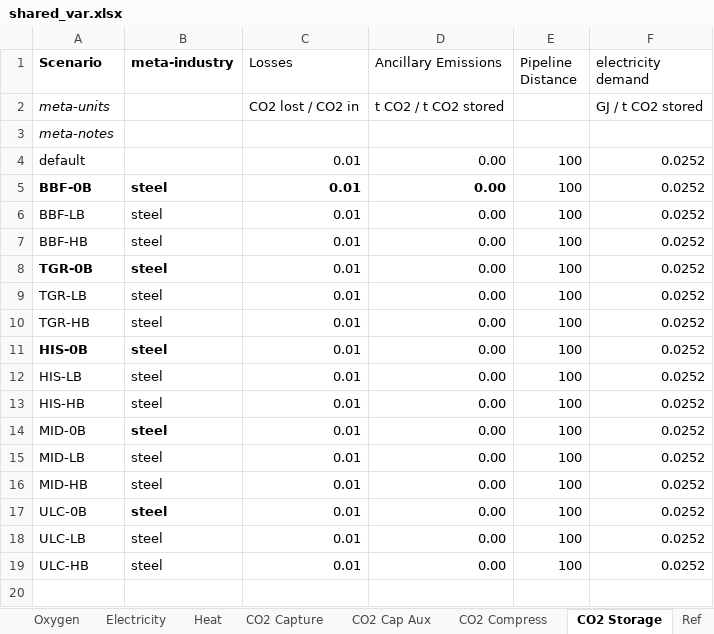
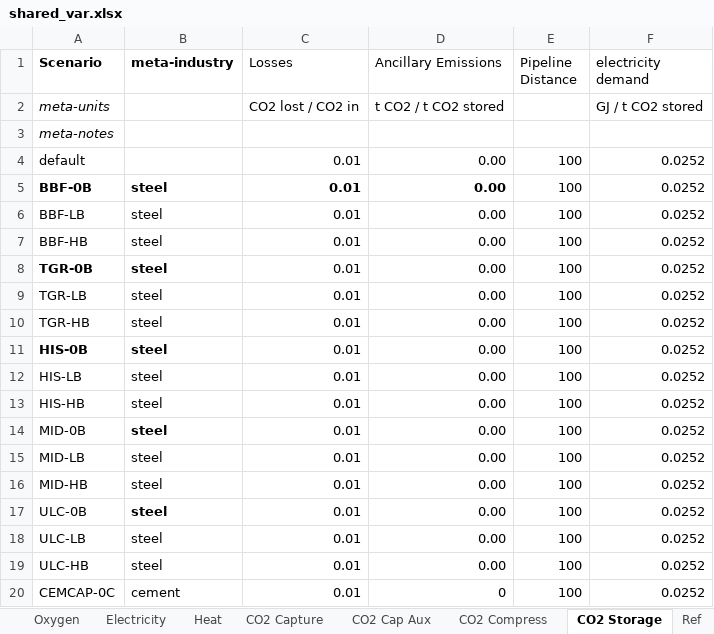
Before and after one commit to concoctions/BlackBlox, an Excel workbook: data/shared/shared_var.xlsx, sheet CO2 Storage, drawn as a sheet; values as stored, in another font and other column widths than the file's, no borders; the diff names each change by its address in the sheet, - before the commit and + after, or states it on an @@ line.

Commit message:
Cement works now
Fixed issues that were essentially data typo related and added logger information to make those errors easier to find

```diff
--- a/data/shared/shared_var.xlsx (sheet CO2 Storage)
+++ b/data/shared/shared_var.xlsx (sheet CO2 Storage)
+row 20: CEMCAP-0C | cement | 0.01 | 0 | 100 | 0.0252
```
Also changed, not shown: sheet Charcoal, sheet Heat, sheet CO2 Capture, sheet CO2 Cap Aux, sheet Electricity, sheet CO2 Compress, 3 more sheets, data/cement/cement_var.xlsx, data/cement/factories/cement_factory-0C.xlsx, 10 other files.
